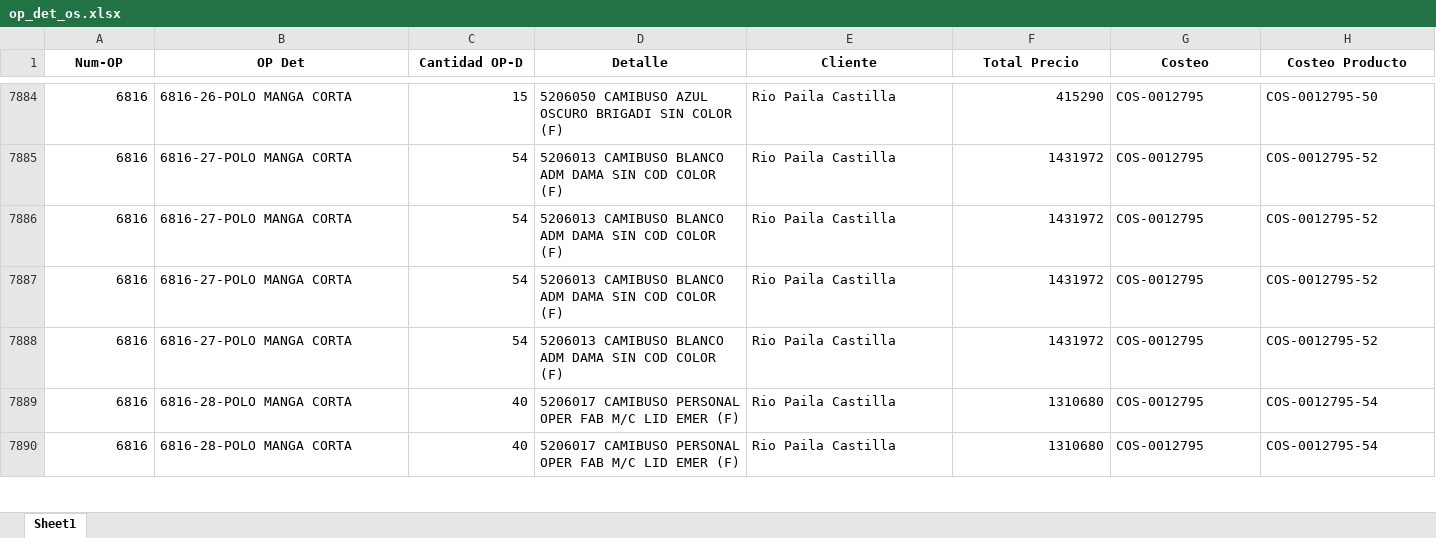
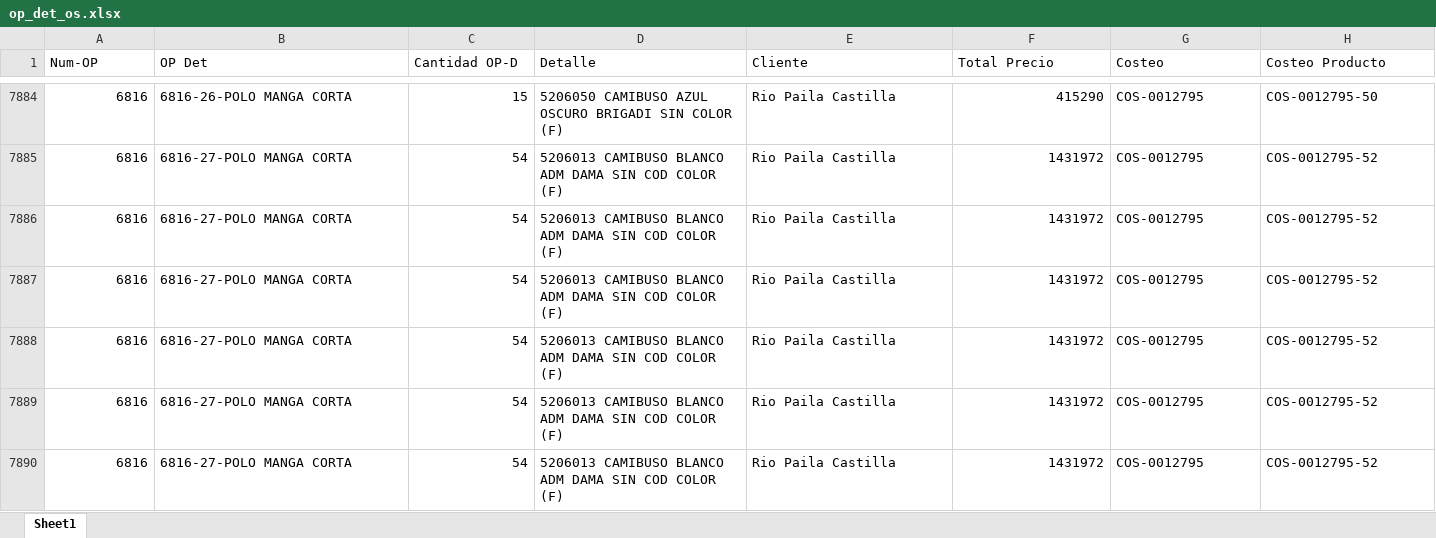
Before and after one commit to LalaSolarteW/actualizacion-ops-produccion, an Excel workbook: op_det_os.xlsx, sheet Sheet1, drawn as a sheet; only a part is shown, gaps mark what is left out; the shorter side is filled out with more unchanged rows; values as stored, in another font and other column widths than the file's, no borders; rows hold the shown columns only; the diff covers the shown part only; the diff names each change by its address in the sheet, - before the commit and + after, or states it on an @@ line.

```diff
--- a/op_det_os.xlsx (sheet Sheet1)
+++ b/op_det_os.xlsx (sheet Sheet1)
@@ A1:H1 bold: on → off, alignment: center → left @@
+row 7889: 6816 | 6816-27-POLO MANGA CORTA | 54 | 5206013 CAMIBUSO BLANCO ADM DAMA SIN COD COLOR (F) | Rio Paila Castilla | 1431972 | COS-0012795 | COS-0012795-52
+row 7890: 6816 | 6816-27-POLO MANGA CORTA | 54 | 5206013 CAMIBUSO BLANCO ADM DAMA SIN COD COLOR (F) | Rio Paila Castilla | 1431972 | COS-0012795 | COS-0012795-52
```
Also changed, not shown: 24 added rows, 1 moved row, 24 edited cells and cell formats elsewhere in this sheet, op_det_completo.xlsx.
